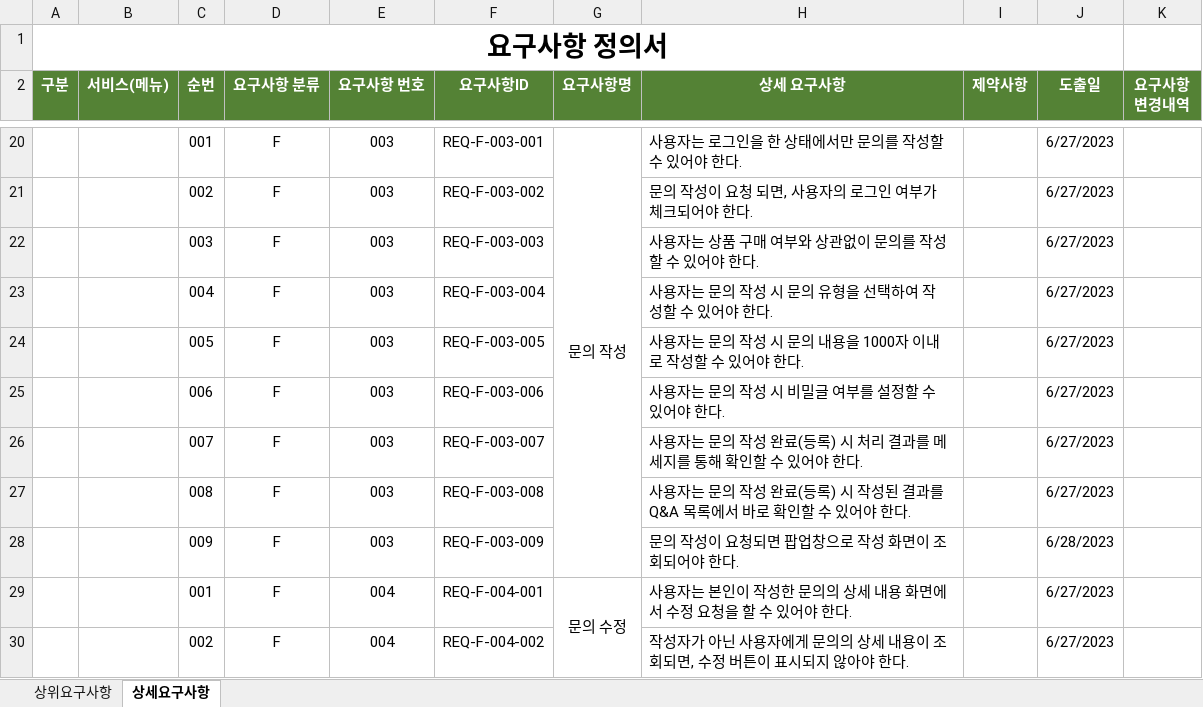
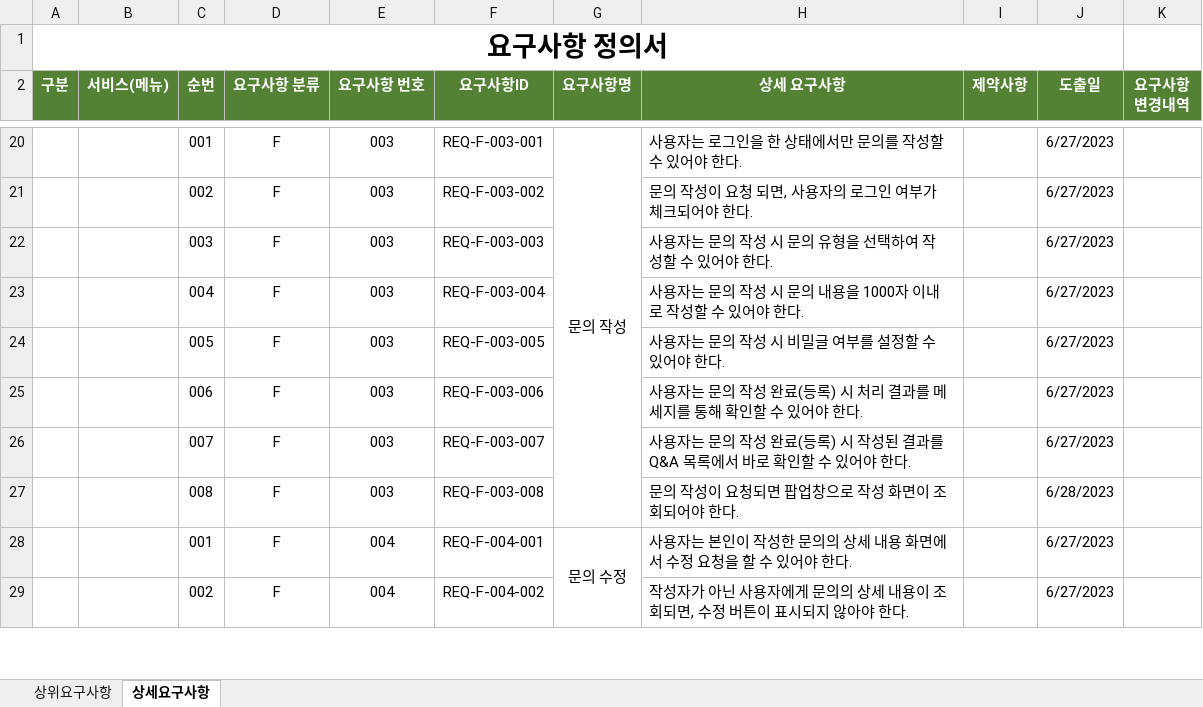
Before and after one commit to catveloper365/project_qnaboard, an Excel workbook: deliverables/요구사항정의서/요구사항정의서.xlsx, sheet 상세요구사항, drawn as a sheet; only a part is shown, gaps mark what is left out; values as stored, in another font and other column widths than the file's, no borders; removed rows and columns are numbered as before the commit, all else as after; the diff covers the shown part only; the diff names each change by its address in the sheet, - before the commit and + after, or states it on an @@ line.

Commit message:
Docs: 사용자, 판매자 요구사항 1차 확정
판매자는 범위를 축소하여 관리자와 동일한 개념으로 사용
공통(회원) 요구사항은 아직 작성중, 추후 확정

Related to: #3

```diff
--- a/deliverables/요구사항정의서/요구사항정의서.xlsx (sheet 상세요구사항)
+++ b/deliverables/요구사항정의서/요구사항정의서.xlsx (sheet 상세요구사항)
-H22 (상세 요구사항): 사용자는 상품 구매 여부와 상관없이 문의를 작성할 수 있어야 한다.
+H22 (상세 요구사항): 사용자는 문의 작성 시 문의 유형을 선택하여 작성할 수 있어야 한다.
-H23 (상세 요구사항): 사용자는 문의 작성 시 문의 유형을 선택하여 작성할 수 있어야 한다.
+H23 (상세 요구사항): 사용자는 문의 작성 시 문의 내용을 1000자 이내로 작성할 수 있어야 한다.
-H24 (상세 요구사항): 사용자는 문의 작성 시 문의 내용을 1000자 이내로 작성할 수 있어야 한다.
+H24 (상세 요구사항): 사용자는 문의 작성 시 비밀글 여부를 설정할 수 있어야 한다.
-H25 (상세 요구사항): 사용자는 문의 작성 시 비밀글 여부를 설정할 수 있어야 한다.
+H25 (상세 요구사항): 사용자는 문의 작성 완료(등록) 시 처리 결과를 메세지를 통해 확인할 수 있어야 한다.
-H26 (상세 요구사항): …록) 시 처리 결과를 메세지를 통해 확인할…
+H26 (상세 요구사항): …록) 시 작성된 결과를 Q&A 목록에서 바로 확인할…
-H27 (상세 요구사항): 사용자는 문의 작성 완료(등록) 시 작성된 결과를 Q&A 목록에서 바로 확인할 수 있어야 한다.
+H27 (상세 요구사항): 문의 작성이 요청되면 팝업창으로 작성 화면이 조회되어야 한다.
-J27 (도출일): 6/27/2023
+J27 (도출일): 6/28/2023
-row 28:  |  | 009 | F | 003 | REQ-F-003-009 |  | 문의 작성이 요청되면 팝업창으로 작성 화면이 조회되어야 한다. |  | 6/28/2023
```
Also changed, not shown: 6 added rows, 1 removed row and 17 edited cells elsewhere in this sheet, sheet 상위요구사항, formulas that keep their value.
